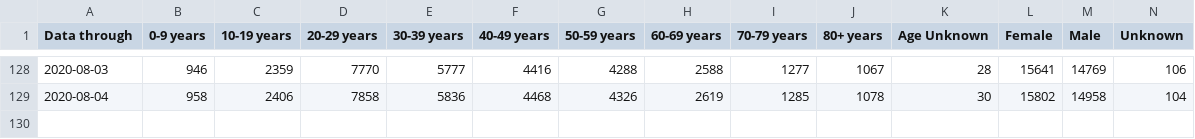
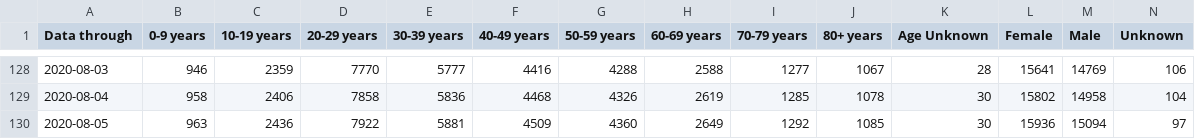
Before and after one commit to JenDobson/covid19-san-diego, a CSV file: csv/sandiego_daily_status.csv, drawn as a sheet; only a part is shown, gaps mark what is left out; rows hold the shown columns only; the diff names each change by its address in the sheet, - before the commit and + after, or states it on an @@ line.

Commit message:
update for 2020-08-07

```diff
--- a/csv/sandiego_daily_status.csv
+++ b/csv/sandiego_daily_status.csv
+row 130: 2020-08-05 | 963 | 2436 | 7922 | 5881 | 4509 | 4360 | 2649 | 1292 | 1085 | 30 | 15936 | 15094 | 97
```
